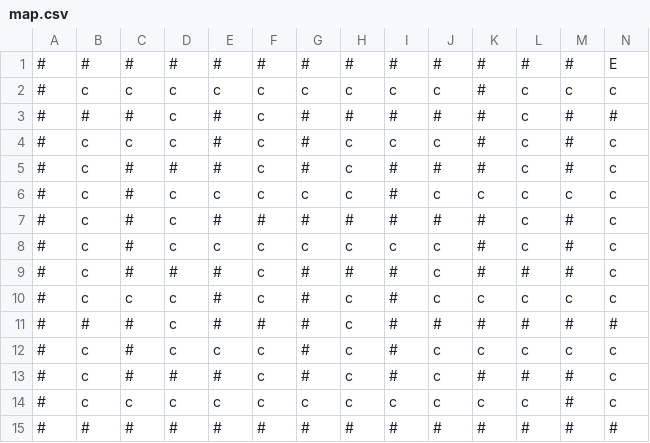
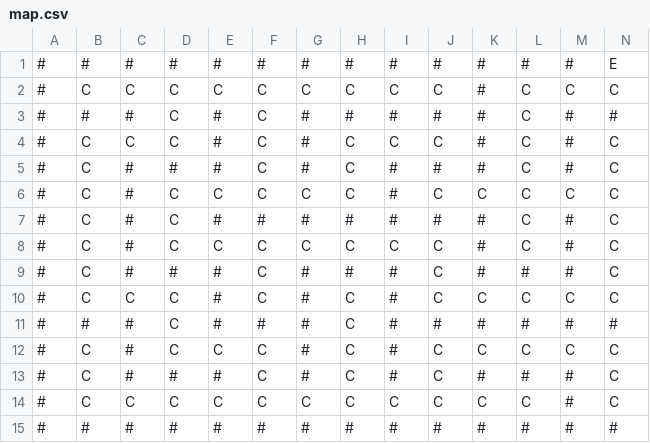
Before and after one commit to Githb-usr/labyrinthe, a CSV file: map/map.csv, drawn as a sheet; only a part is shown; removed rows and columns are numbered as before the commit, all else as after; rows hold the shown columns only; the diff names each change by its address in the sheet, - before the commit and + after, or states it on an @@ line.

```diff
--- a/map/map.csv
+++ b/map/map.csv
-row 2: # | c | c | c | c | c | c | c | c | c | # | c | c | c
+row 2: # | C | C | C | C | C | C | C | C | C | # | C | C | C
-D3:D4: c
+D3:D4: C
-F3:F5: c
+F3:F5: C
-L3:L5: c
+L3:L5: C
-B4:B5: c
+B4:B5: C
-C4: c
+C4: C
-H4:H5: c
+H4:H5: C
-I4: c
+I4: C
-J4: c
+J4: C
-N4:N5: c
+N4:N5: C
-row 6: # | c | # | c | c | c | c | c | # | c | c | c | c | c
+row 6: # | C | # | C | C | C | C | C | # | C | C | C | C | C
-B7:B10: c
+B7:B10: C
-D7:D8: c
+D7:D8: C
-L7:L8: c
+L7:L8: C
-N7:N10: c
+N7:N10: C
-E8: c
+E8: C
-F8:F10: c
+F8:F10: C
-G8: c
+G8: C
-H8: c
+H8: C
-I8: c
+I8: C
-J8:J10: c
+J8:J10: C
-C10: c
+C10: C
-D10:D12: c
+D10:D12: C
-H10:H13: c
+H10:H13: C
-K10: c
+K10: C
-L10: c
+L10: C
-M10: c
+M10: C
-B12:B13: c
+B12:B13: C
-E12: c
+E12: C
-F12:F13: c
+F12:F13: C
-J12:J13: c
+J12:J13: C
-K12: c
+K12: C
-L12: c
+L12: C
-M12: c
+M12: C
-N12:N13: c
+N12:N13: C
-row 14: # | c | c | c | c | c | c | c | c | c | c | c | # | c
+row 14: # | C | C | C | C | C | C | C | C | C | C | C | # | C
```
Also changed, not shown: 16 other files.
